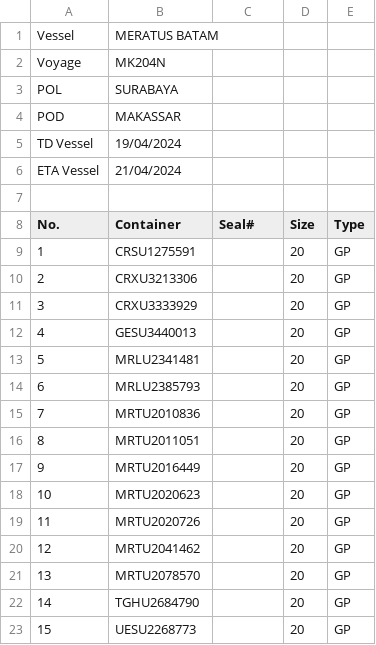
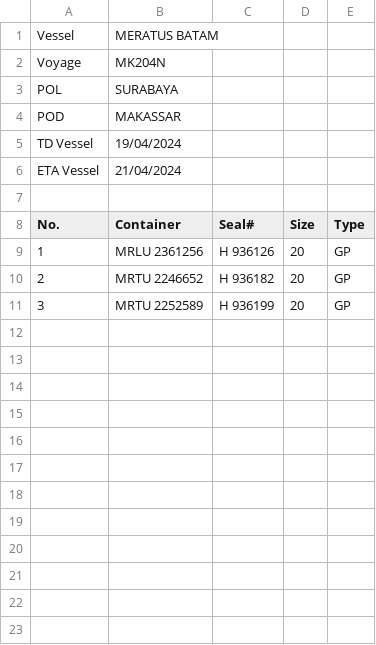
Before and after one commit to eric2702/kriscargo-wa-packinglist, a CSV file: public/files/Format Upload Container List.csv, drawn as a sheet.

```diff
--- a/public/files/Format Upload Container List.csv
+++ b/public/files/Format Upload Container List.csv
@@ -8,16 +8,4 @@ ETA Vessel;21/04/2024;;;
 No.;Container;Seal#;Size;Type
-1;CRSU1275591;;20;GP
-2;CRXU3213306;;20;GP
-3;CRXU3333929;;20;GP
-4;GESU3440013;;20;GP
-5;MRLU2341481;;20;GP
-6;MRLU2385793;;20;GP
-7;MRTU2010836;;20;GP
-8;MRTU2011051;;20;GP
-9;MRTU2016449;;20;GP
-10;MRTU2020623;;20;GP
-11;MRTU2020726;;20;GP
-12;MRTU2041462;;20;GP
-13;MRTU2078570;;20;GP
-14;TGHU2684790;;20;GP
-15;UESU2268773;;20;GP
+1;MRLU 2361256;H 936126;20;GP
+2;MRTU 2246652;H 936182;20;GP
+3;MRTU 2252589;H 936199;20;GP
```
Also changed, not shown: 4 other files.
